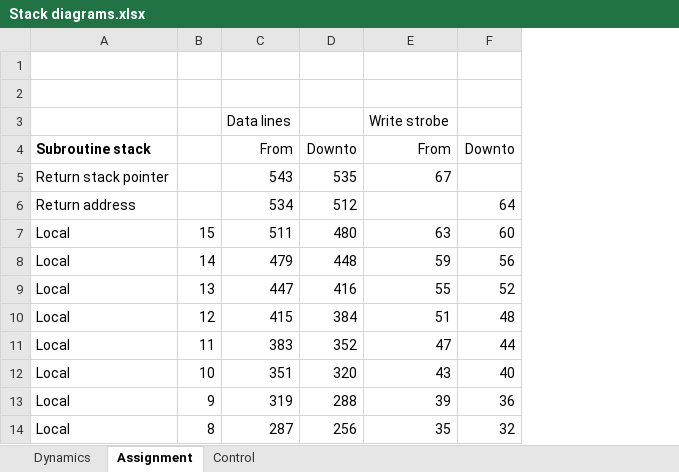
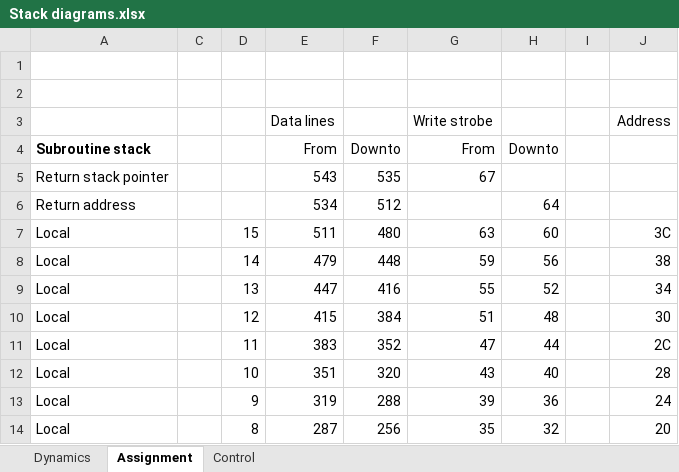
Before and after one commit to Anding/N.I.G.E.-Machine, an Excel workbook: Resources/Stack diagrams.xlsx, sheet Assignment, drawn as a sheet; only a part is shown; values as stored, in another font and other column widths than the file's, no borders; the diff names each change by its address in the sheet, - before the commit and + after, or states it on an @@ line.

Commit message:
Revised and tested version with access to the subroutine and exception stacks

```diff
--- a/Resources/Stack diagrams.xlsx (sheet Assignment)
+++ b/Resources/Stack diagrams.xlsx (sheet Assignment)
+column C, empty
+column I, empty
+column J, rows 3-14: Address |  |  |  | 3C | 38 | 34 | 30 | 2C | 28 | 24 | 20
```
Also changed, not shown: formulas that keep their value, hidden cells, Resources/Instruction Set.xlsx, Resources/Memory map.xlsx, 16 other files.
